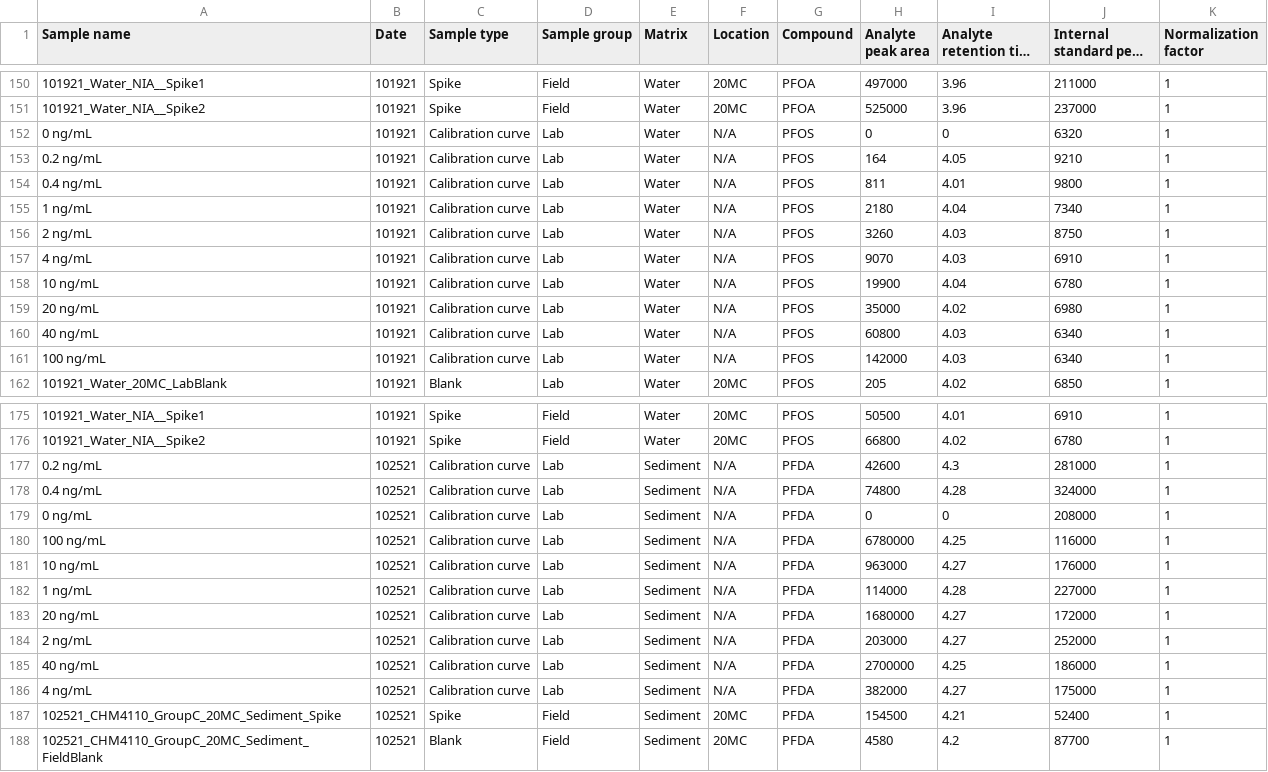
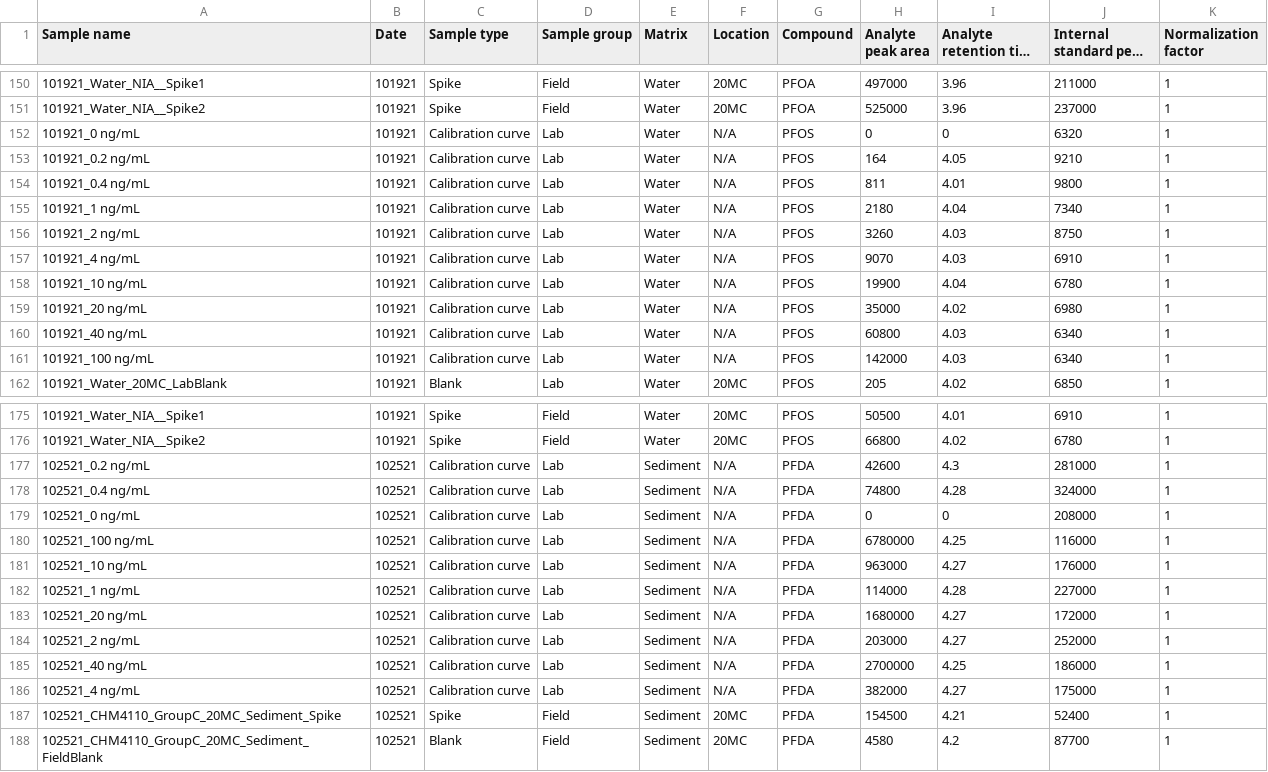
Before and after one commit to UofTChem-Teaching/CHM410-FieldTrip, a CSV file: Data/2021.csv, drawn as a sheet; only a part is shown, gaps mark what is left out; long unchanged cells end in …; the diff covers the shown part only; the diff names each change by its address in the sheet, - before the commit and + after, or states it on an @@ line.

```diff
--- a/Data/2021.csv
+++ b/Data/2021.csv
-A152 (Sample name): 0 ng/mL
+A152 (Sample name): 101921_0 ng/mL
-A153 (Sample name): 0.2 ng/mL
+A153 (Sample name): 101921_0.2 ng/mL
-A154 (Sample name): 0.4 ng/mL
+A154 (Sample name): 101921_0.4 ng/mL
-A155 (Sample name): 1 ng/mL
+A155 (Sample name): 101921_1 ng/mL
-A156 (Sample name): 2 ng/mL
+A156 (Sample name): 101921_2 ng/mL
-A157 (Sample name): 4 ng/mL
+A157 (Sample name): 101921_4 ng/mL
-A158 (Sample name): 10 ng/mL
+A158 (Sample name): 101921_10 ng/mL
-A159 (Sample name): 20 ng/mL
+A159 (Sample name): 101921_20 ng/mL
-A160 (Sample name): 40 ng/mL
+A160 (Sample name): 101921_40 ng/mL
-A161 (Sample name): 100 ng/mL
+A161 (Sample name): 101921_100 ng/mL
-A177 (Sample name): 0.2 ng/mL
+A177 (Sample name): 102521_0.2 ng/mL
-A178 (Sample name): 0.4 ng/mL
+A178 (Sample name): 102521_0.4 ng/mL
-A179 (Sample name): 0 ng/mL
+A179 (Sample name): 102521_0 ng/mL
-A180 (Sample name): 100 ng/mL
+A180 (Sample name): 102521_100 ng/mL
-A181 (Sample name): 10 ng/mL
+A181 (Sample name): 102521_10 ng/mL
-A182 (Sample name): 1 ng/mL
+A182 (Sample name): 102521_1 ng/mL
-A183 (Sample name): 20 ng/mL
+A183 (Sample name): 102521_20 ng/mL
-A184 (Sample name): 2 ng/mL
+A184 (Sample name): 102521_2 ng/mL
-A185 (Sample name): 40 ng/mL
+A185 (Sample name): 102521_40 ng/mL
-A186 (Sample name): 4 ng/mL
+A186 (Sample name): 102521_4 ng/mL
```
Also changed, not shown: 120 edited cells elsewhere in this file.
